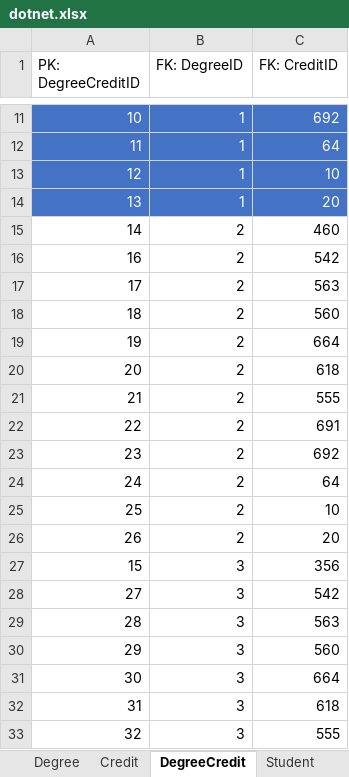
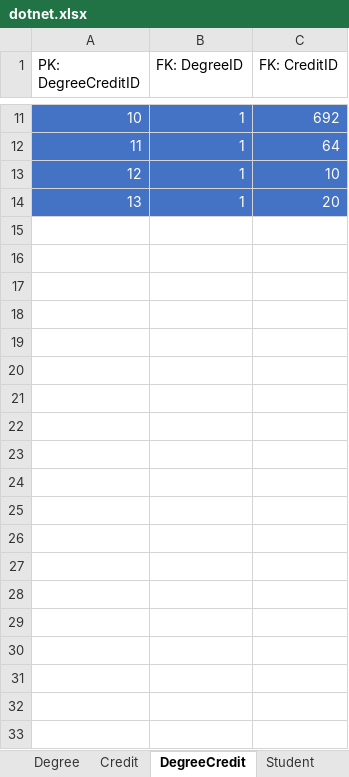
Before and after one commit to vennela-cheekoti/DegreePlan, an Excel workbook: dotnet.xlsx, sheet DegreeCredit, drawn as a sheet; only a part is shown, gaps mark what is left out; values as stored, in another font and other column widths than the file's, no borders; the diff covers the shown part only; the diff names each change by its address in the sheet, - before the commit and + after, or states it on an @@ line.

Commit message:
commiting DbInitializer.cs with Student and DegreePlan data

```diff
--- a/dotnet.xlsx (sheet DegreeCredit)
+++ b/dotnet.xlsx (sheet DegreeCredit)
-row 15: 14 | 2 | 460
-row 16: 16 | 2 | 542
-row 17: 17 | 2 | 563
-row 18: 18 | 2 | 560
-row 19: 19 | 2 | 664
-row 20: 20 | 2 | 618
-row 21: 21 | 2 | 555
-row 22: 22 | 2 | 691
-row 23: 23 | 2 | 692
-row 24: 24 | 2 | 64
-row 25: 25 | 2 | 10
-row 26: 26 | 2 | 20
-row 27: 15 | 3 | 356
-row 28: 27 | 3 | 542
-row 29: 28 | 3 | 563
-row 30: 29 | 3 | 560
-row 31: 30 | 3 | 664
-row 32: 31 | 3 | 618
-row 33: 32 | 3 | 555
```
Also changed, not shown: 16 removed rows elsewhere in this sheet, sheet Slot, sheet DegreePlan, sheet Student, sheet StudentTerm, sheet Credit, 2 other files.
